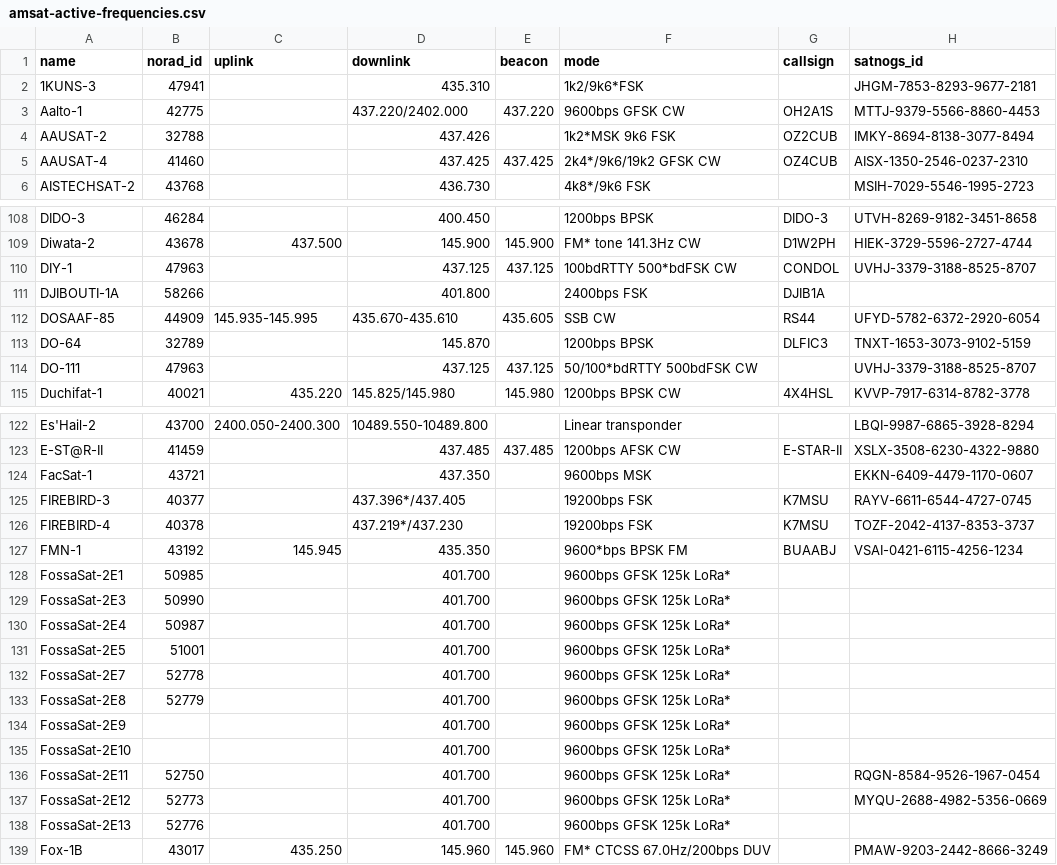
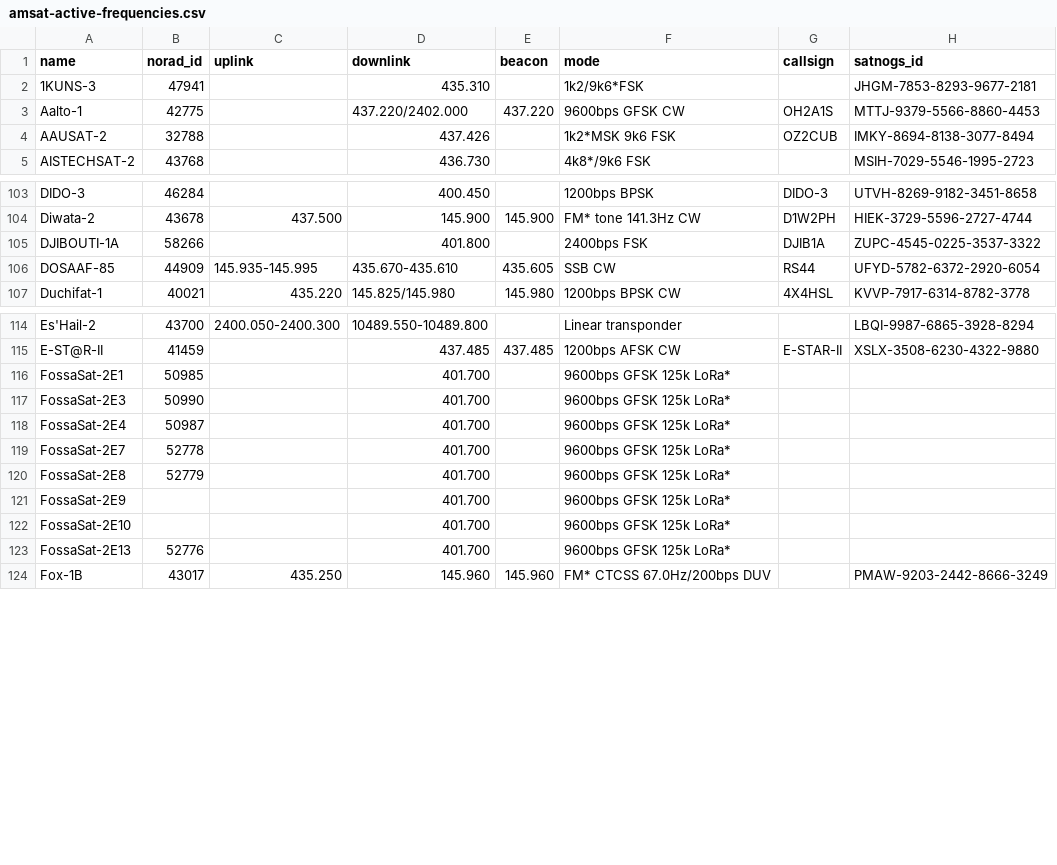
Before and after one commit to Sibizwan5/amateur-satellite-database, a CSV file: data/amsat-active-frequencies.csv, drawn as a sheet; only a part is shown, gaps mark what is left out; the diff covers the shown part only.

```diff
--- a/data/amsat-active-frequencies.csv
+++ b/data/amsat-active-frequencies.csv
@@ -4,3 +4,2 @@ Aalto-1,42775,,437.220/2402.000,437.220,9600bps GFSK CW,OH2A1S,MTTJ-9379-5566-88
 AAUSAT-2,32788,,437.426,,1k2*MSK 9k6 FSK,OZ2CUB,IMKY-8694-8138-3077-8494
-AAUSAT-4,41460,,437.425,437.425,2k4*/9k6/19k2 GFSK CW,OZ4CUB,AISX-1350-2546-0237-2310
 AISTECHSAT-2,43768,,436.730,,4k8*/9k6 FSK,,MSIH-7029-5546-1995-2723
@@ -109,7 +104,4 @@ DIDO-3,46284,,400.450,,1200bps BPSK,DIDO-3,UTVH-8269-9182-3451-8658
 Diwata-2,43678,437.500,145.900,145.900,FM* tone 141.3Hz CW,D1W2PH,HIEK-3729-5596-2727-4744
-DIY-1,47963,,437.125,437.125,100bdRTTY 500*bdFSK CW,CONDOL,UVHJ-3379-3188-8525-8707
-DJIBOUTI-1A,58266,,401.800,,2400bps FSK,DJIB1A,
+DJIBOUTI-1A,58266,,401.800,,2400bps FSK,DJIB1A,ZUPC-4545-0225-3537-3322
 DOSAAF-85,44909,145.935-145.995,435.670-435.610,435.605,SSB CW,RS44,UFYD-5782-6372-2920-6054
-DO-64,32789,,145.870,,1200bps BPSK,DLFIC3,TNXT-1653-3073-9102-5159
-DO-111,47963,,437.125,437.125,50/100*bdRTTY 500bdFSK CW,,UVHJ-3379-3188-8525-8707
 Duchifat-1,40021,435.220,145.825/145.980,145.980,1200bps BPSK CW,4X4HSL,KVVP-7917-6314-8782-3778
@@ -123,6 +115,2 @@ Es'Hail-2,43700,2400.050-2400.300,10489.550-10489.800,,Linear  transponder,,LBQI
 E-ST@R-II,41459,,437.485,437.485,1200bps AFSK CW,E-STAR-II,XSLX-3508-6230-4322-9880
-FacSat-1,43721,,437.350,,9600bps MSK,,EKKN-6409-4479-1170-0607
-FIREBIRD-3,40377,,437.396*/437.405,,19200bps FSK,K7MSU,RAYV-6611-6544-4727-0745
-FIREBIRD-4,40378,,437.219*/437.230,,19200bps FSK,K7MSU,TOZF-2042-4137-8353-3737
-FMN-1,43192,145.945,435.350,,9600*bps BPSK FM,BUAABJ,VSAI-0421-6115-4256-1234
 FossaSat-2E1,50985,,401.700,,9600bps GFSK 125k LoRa*,,
@@ -130,3 +118,2 @@ FossaSat-2E3,50990,,401.700,,9600bps GFSK 125k LoRa*,,
 FossaSat-2E4,50987,,401.700,,9600bps GFSK 125k LoRa*,,
-FossaSat-2E5,51001,,401.700,,9600bps GFSK 125k LoRa*,,
 FossaSat-2E7,52778,,401.700,,9600bps GFSK 125k LoRa*,,
@@ -135,4 +122,2 @@ FossaSat-2E9,,,401.700,,9600bps GFSK 125k LoRa*,,
 FossaSat-2E10,,,401.700,,9600bps GFSK 125k LoRa*,,
-FossaSat-2E11,52750,,401.700,,9600bps GFSK 125k LoRa*,,RQGN-8584-9526-1967-0454
-FossaSat-2E12,52773,,401.700,,9600bps GFSK 125k LoRa*,,MYQU-2688-4982-5356-0669
 FossaSat-2E13,52776,,401.700,,9600bps GFSK 125k LoRa*,,
```
Also changed, not shown: 15 removed rows and 2 edited cells elsewhere in this file, data/amsat-all-frequencies.csv, data/satnogs.csv, 3 other files.
